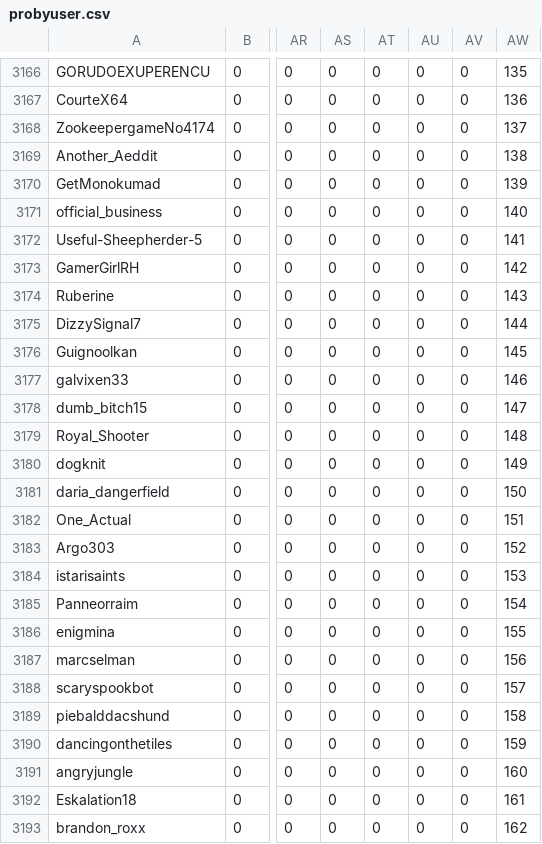
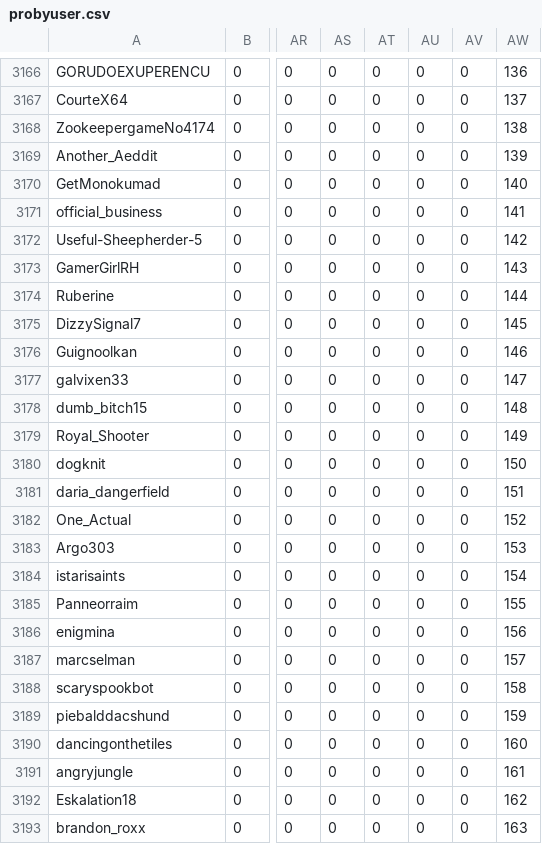
Before and after one commit to Zokalyx/theconfluence, a CSV file: csv/probyuser.csv, drawn as a sheet; only a part is shown, gaps mark what is left out; the diff covers the shown part only; the diff names each change by its address in the sheet, - before the commit and + after, or states it on an @@ line.

```diff
--- a/csv/probyuser.csv
+++ b/csv/probyuser.csv
-AW3166: 135
+AW3166: 136
-AW3167: 136
+AW3167: 137
-AW3168: 137
+AW3168: 138
-AW3169: 138
+AW3169: 139
-AW3170: 139
+AW3170: 140
-AW3171: 140
+AW3171: 141
-AW3172: 141
+AW3172: 142
-AW3173: 142
+AW3173: 143
-AW3174: 143
+AW3174: 144
-AW3175: 144
+AW3175: 145
-AW3176: 145
+AW3176: 146
-AW3177: 146
+AW3177: 147
-AW3178: 147
+AW3178: 148
-AW3179: 148
+AW3179: 149
-AW3180: 149
+AW3180: 150
-AW3181: 150
+AW3181: 151
-AW3182: 151
+AW3182: 152
-AW3183: 152
+AW3183: 153
-AW3184: 153
+AW3184: 154
-AW3185: 154
+AW3185: 155
-AW3186: 155
+AW3186: 156
-AW3187: 156
+AW3187: 157
-AW3188: 157
+AW3188: 158
-AW3189: 158
+AW3189: 159
-AW3190: 159
+AW3190: 160
-AW3191: 160
+AW3191: 161
-AW3192: 161
+AW3192: 162
-AW3193: 162
+AW3193: 163
```
Also changed, not shown: 70 edited cells elsewhere in this file, csv/pro.csv, csv/raw.csv, 13 other files.
